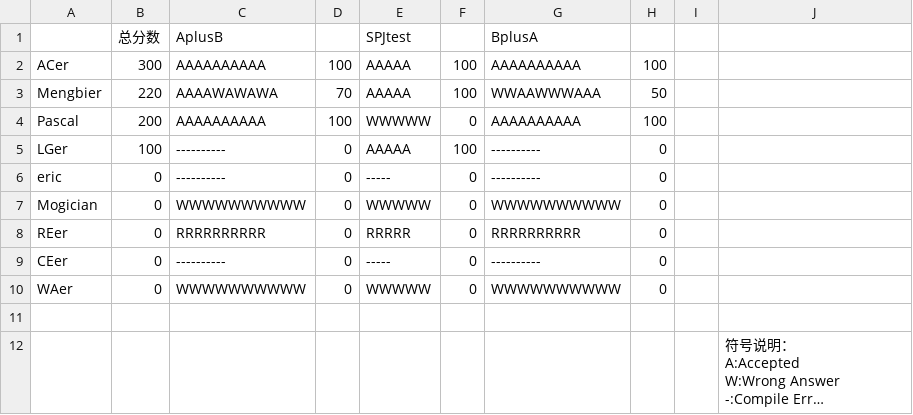
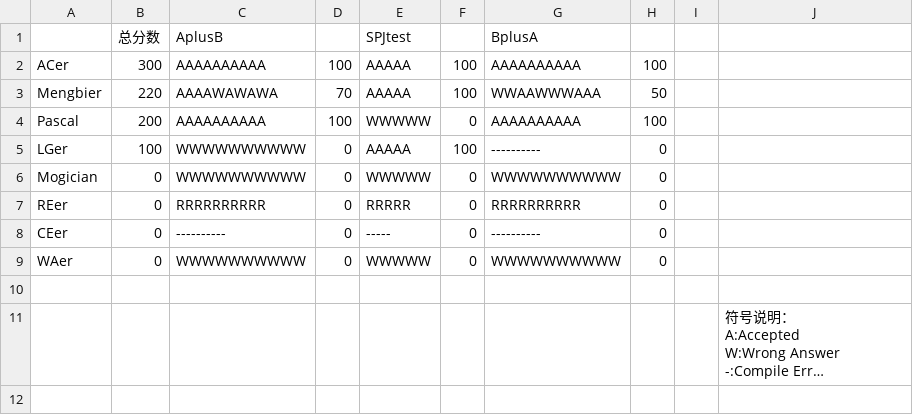
Before and after one commit to CDFLS/Judge, a CSV file: example/result.csv, drawn as a sheet; long unchanged cells end in ….

```diff
--- a/example/result.csv
+++ b/example/result.csv
@@ -4,4 +4,3 @@
 "Pascal",200,AAAAAAAAAA,100,WWWWW,0,AAAAAAAAAA,100,
-"LGer",100,----------,0,AAAAA,100,----------,0,
-"eric",0,----------,0,-----,0,----------,0,
+"LGer",100,WWWWWWWWWW,0,AAAAA,100,----------,0,
 "Mogician",0,WWWWWWWWWW,0,WWWWW,0,WWWWWWWWWW,0,
```
Also changed, not shown: 4 other files.
